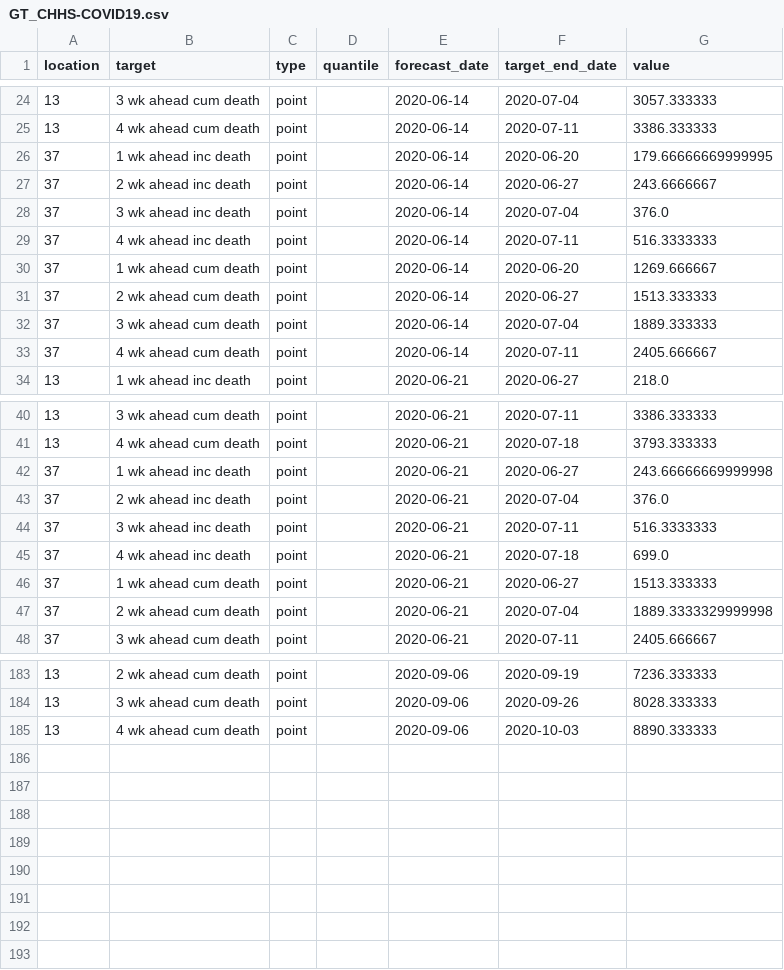
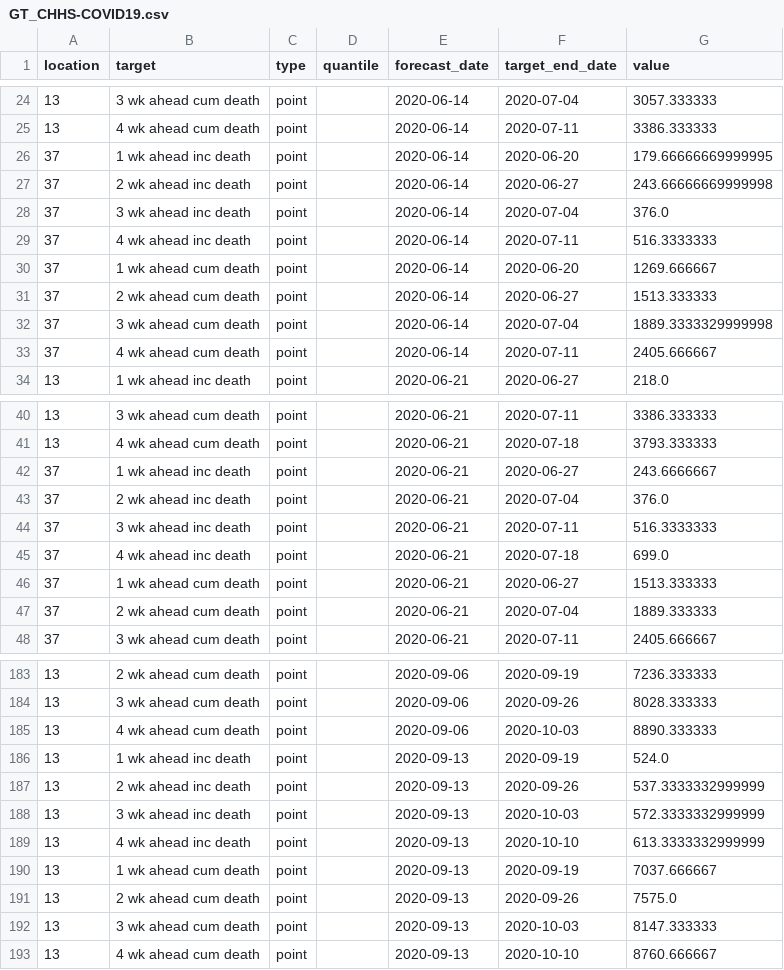
Before and after one commit to GTIdeas2020REU/covid-19-data, a CSV file: forecasts_processed/point/GT_CHHS-COVID19.csv, drawn as a sheet; only a part is shown, gaps mark what is left out; the diff covers the shown part only.

```diff
--- a/forecasts_processed/point/GT_CHHS-COVID19.csv
+++ b/forecasts_processed/point/GT_CHHS-COVID19.csv
@@ -26,3 +26,3 @@ location,target,type,quantile,forecast_date,target_end_date,value
 37,1 wk ahead inc death,point,,2020-06-14,2020-06-20,179.66666669999995
-37,2 wk ahead inc death,point,,2020-06-14,2020-06-27,243.6666667
+37,2 wk ahead inc death,point,,2020-06-14,2020-06-27,243.66666669999998
 37,3 wk ahead inc death,point,,2020-06-14,2020-07-04,376.0
@@ -31,3 +31,3 @@ location,target,type,quantile,forecast_date,target_end_date,value
 37,2 wk ahead cum death,point,,2020-06-14,2020-06-27,1513.333333
-37,3 wk ahead cum death,point,,2020-06-14,2020-07-04,1889.333333
+37,3 wk ahead cum death,point,,2020-06-14,2020-07-04,1889.3333329999998
 37,4 wk ahead cum death,point,,2020-06-14,2020-07-11,2405.666667
@@ -41,3 +41,3 @@ location,target,type,quantile,forecast_date,target_end_date,value
 13,4 wk ahead cum death,point,,2020-06-21,2020-07-18,3793.333333
-37,1 wk ahead inc death,point,,2020-06-21,2020-06-27,243.66666669999998
+37,1 wk ahead inc death,point,,2020-06-21,2020-06-27,243.6666667
 37,2 wk ahead inc death,point,,2020-06-21,2020-07-04,376.0
@@ -46,3 +46,3 @@ location,target,type,quantile,forecast_date,target_end_date,value
 37,1 wk ahead cum death,point,,2020-06-21,2020-06-27,1513.333333
-37,2 wk ahead cum death,point,,2020-06-21,2020-07-04,1889.3333329999998
+37,2 wk ahead cum death,point,,2020-06-21,2020-07-04,1889.333333
 37,3 wk ahead cum death,point,,2020-06-21,2020-07-11,2405.666667
@@ -185 +185,9 @@ location,target,type,quantile,forecast_date,target_end_date,value
 13,4 wk ahead cum death,point,,2020-09-06,2020-10-03,8890.333333
+13,1 wk ahead inc death,point,,2020-09-13,2020-09-19,524.0
+13,2 wk ahead inc death,point,,2020-09-13,2020-09-26,537.3333332999999
+13,3 wk ahead inc death,point,,2020-09-13,2020-10-03,572.3333332999999
+13,4 wk ahead inc death,point,,2020-09-13,2020-10-10,613.3333332999999
+13,1 wk ahead cum death,point,,2020-09-13,2020-09-19,7037.666667
+13,2 wk ahead cum death,point,,2020-09-13,2020-09-26,7575.0
+13,3 wk ahead cum death,point,,2020-09-13,2020-10-03,8147.333333
+13,4 wk ahead cum death,point,,2020-09-13,2020-10-10,8760.666667
```
Also changed, not shown: 15 edited cells elsewhere in this file, forecasts_processed/point/IBF-TimeSeries.csv, forecasts_processed/point/QJHong-Encounter.csv, 32 other files.
